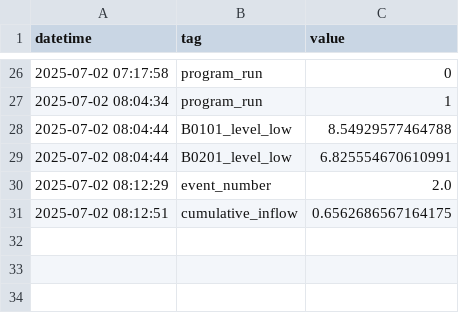
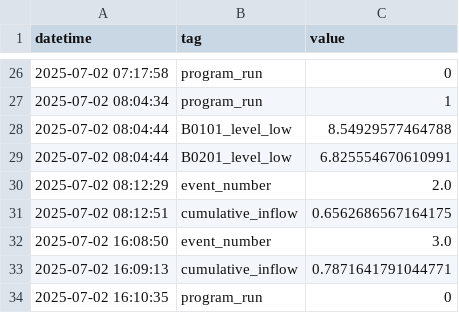
Before and after one commit to Circular-Flow-Technologies/ogmo-pc-LBR, a CSV file: data/log_file.csv, drawn as a sheet; only a part is shown, gaps mark what is left out; the diff names each change by its address in the sheet, - before the commit and + after, or states it on an @@ line.

Commit message:
new measurement data

```diff
--- a/data/log_file.csv
+++ b/data/log_file.csv
+row 32: 2025-07-02 16:08:50 | event_number | 3.0
+row 33: 2025-07-02 16:09:13 | cumulative_inflow | 0.7871641791044771
+row 34: 2025-07-02 16:10:35 | program_run | 0
```
Also changed, not shown: 1 other file.
